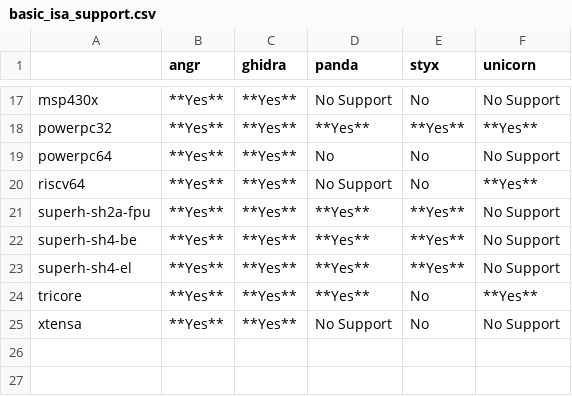
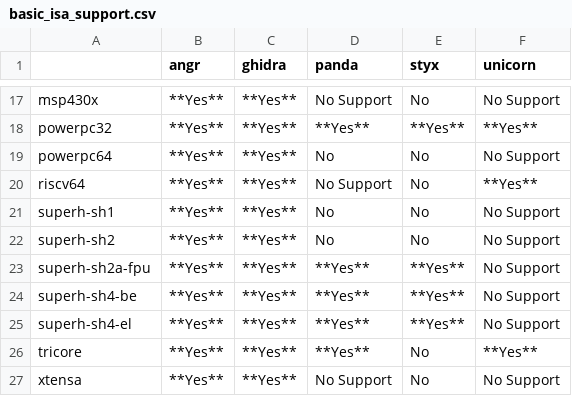
Before and after one commit to smallworld-re/smallworld, a CSV file: docs/concepts/platforms/basic_isa_support.csv, drawn as a sheet; only a part is shown, gaps mark what is left out; the diff names each change by its address in the sheet, - before the commit and + after, or states it on an @@ line.

```diff
--- a/docs/concepts/platforms/basic_isa_support.csv
+++ b/docs/concepts/platforms/basic_isa_support.csv
+row 21: superh-sh1 | **Yes** | **Yes** | No | No | No Support
+row 22: superh-sh2 | **Yes** | **Yes** | No | No | No Support
```
Also changed, not shown: 48 other files.
